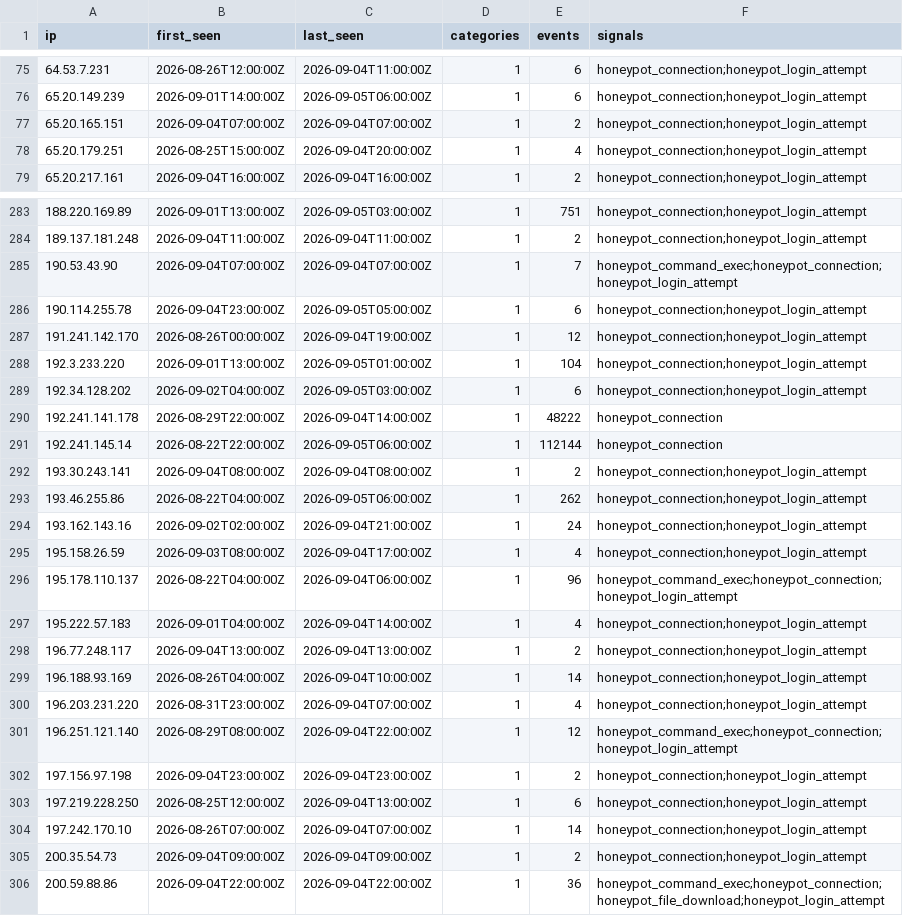
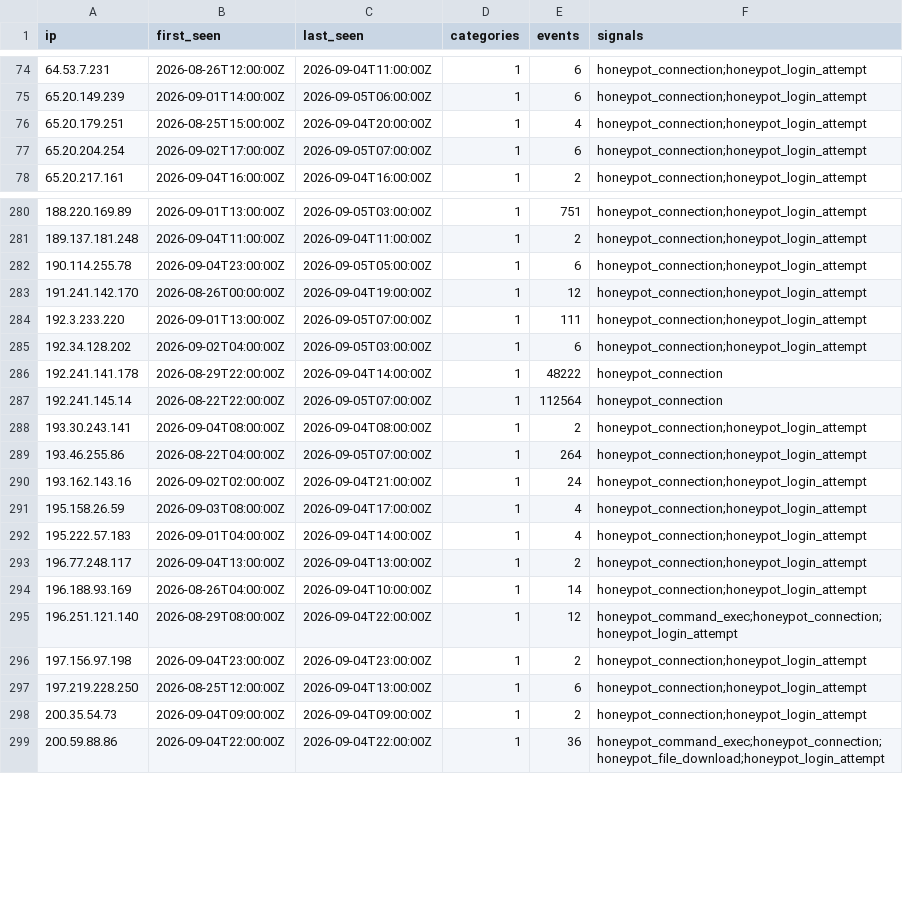
Before and after one commit to brandontroidl/blocklist, a CSV file: retention/all-24h.csv, drawn as a sheet; only a part is shown, gaps mark what is left out; the diff covers the shown part only.

```diff
--- a/retention/all-24h.csv
+++ b/retention/all-24h.csv
@@ -76,4 +75,4 @@ ip,first_seen,last_seen,categories,events,signals
 65.20.149.239,2026-09-01T14:00:00Z,2026-09-05T06:00:00Z,1,6,honeypot_connection;honeypot_login_attempt
-65.20.165.151,2026-09-04T07:00:00Z,2026-09-04T07:00:00Z,1,2,honeypot_connection;honeypot_login_attempt
 65.20.179.251,2026-08-25T15:00:00Z,2026-09-04T20:00:00Z,1,4,honeypot_connection;honeypot_login_attempt
+65.20.204.254,2026-09-02T17:00:00Z,2026-09-05T07:00:00Z,1,6,honeypot_connection;honeypot_login_attempt
 65.20.217.161,2026-09-04T16:00:00Z,2026-09-04T16:00:00Z,1,2,honeypot_connection;honeypot_login_attempt
@@ -284,14 +281,12 @@ ip,first_seen,last_seen,categories,events,signals
 189.137.181.248,2026-09-04T11:00:00Z,2026-09-04T11:00:00Z,1,2,honeypot_connection;honeypot_login_attempt
-190.53.43.90,2026-09-04T07:00:00Z,2026-09-04T07:00:00Z,1,7,honeypot_command_exec;honeypot_connection;honeypot_login_attempt
 190.114.255.78,2026-09-04T23:00:00Z,2026-09-05T05:00:00Z,1,6,honeypot_connection;honeypot_login_attempt
 191.241.142.170,2026-08-26T00:00:00Z,2026-09-04T19:00:00Z,1,12,honeypot_connection;honeypot_login_attempt
-192.3.233.220,2026-09-01T13:00:00Z,2026-09-05T01:00:00Z,1,104,honeypot_connection;honeypot_login_attempt
+192.3.233.220,2026-09-01T13:00:00Z,2026-09-05T07:00:00Z,1,111,honeypot_connection;honeypot_login_attempt
 192.34.128.202,2026-09-02T04:00:00Z,2026-09-05T03:00:00Z,1,6,honeypot_connection;honeypot_login_attempt
 192.241.141.178,2026-08-29T22:00:00Z,2026-09-04T14:00:00Z,1,48222,honeypot_connection
-192.241.145.14,2026-08-22T22:00:00Z,2026-09-05T06:00:00Z,1,112144,honeypot_connection
+192.241.145.14,2026-08-22T22:00:00Z,2026-09-05T07:00:00Z,1,112564,honeypot_connection
 193.30.243.141,2026-09-04T08:00:00Z,2026-09-04T08:00:00Z,1,2,honeypot_connection;honeypot_login_attempt
-193.46.255.86,2026-08-22T04:00:00Z,2026-09-05T06:00:00Z,1,262,honeypot_connection;honeypot_login_attempt
+193.46.255.86,2026-08-22T04:00:00Z,2026-09-05T07:00:00Z,1,264,honeypot_connection;honeypot_login_attempt
 193.162.143.16,2026-09-02T02:00:00Z,2026-09-04T21:00:00Z,1,24,honeypot_connection;honeypot_login_attempt
 195.158.26.59,2026-09-03T08:00:00Z,2026-09-04T17:00:00Z,1,4,honeypot_connection;honeypot_login_attempt
-195.178.110.137,2026-08-22T04:00:00Z,2026-09-04T06:00:00Z,1,96,honeypot_command_exec;honeypot_connection;honeypot_login_attempt
 195.222.57.183,2026-09-01T04:00:00Z,2026-09-04T14:00:00Z,1,4,honeypot_connection;honeypot_login_attempt
@@ -299,3 +294,2 @@ ip,first_seen,last_seen,categories,events,signals
 196.188.93.169,2026-08-26T04:00:00Z,2026-09-04T10:00:00Z,1,14,honeypot_connection;honeypot_login_attempt
-196.203.231.220,2026-08-31T23:00:00Z,2026-09-04T07:00:00Z,1,4,honeypot_connection;honeypot_login_attempt
 196.251.121.140,2026-08-29T08:00:00Z,2026-09-04T22:00:00Z,1,12,honeypot_command_exec;honeypot_connection;honeypot_login_attempt
@@ -303,3 +297,2 @@ ip,first_seen,last_seen,categories,events,signals
 197.219.228.250,2026-08-25T12:00:00Z,2026-09-04T13:00:00Z,1,6,honeypot_connection;honeypot_login_attempt
-197.242.170.10,2026-08-26T07:00:00Z,2026-09-04T07:00:00Z,1,14,honeypot_connection;honeypot_login_attempt
 200.35.54.73,2026-09-04T09:00:00Z,2026-09-04T09:00:00Z,1,2,honeypot_connection;honeypot_login_attempt
```
Also changed, not shown: 4 added rows, 9 removed rows and 45 edited cells elsewhere in this file, retention/all-30d.csv, retention/all-60d.csv, 53 other files.
